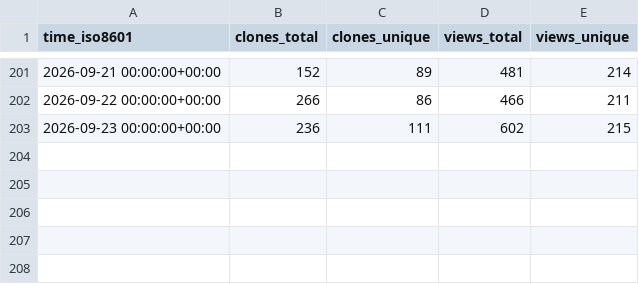
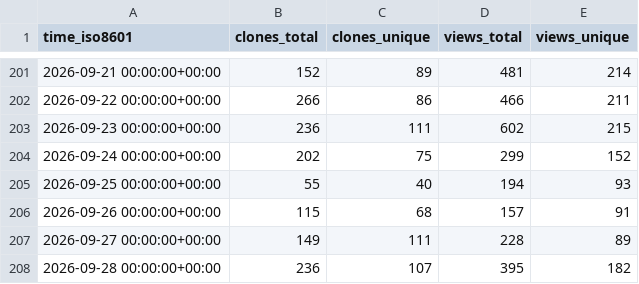
Before and after one commit to lnennnn/PPTAgent_data, a CSV file: icip-cas/PPTAgent/ghrs-data/views_clones_aggregate.csv, drawn as a sheet; only a part is shown, gaps mark what is left out.

```diff
--- a/icip-cas/PPTAgent/ghrs-data/views_clones_aggregate.csv
+++ b/icip-cas/PPTAgent/ghrs-data/views_clones_aggregate.csv
@@ -203 +203,6 @@ time_iso8601,clones_total,clones_unique,views_total,views_unique
 2026-09-23 00:00:00+00:00,236,111,602,215
+2026-09-24 00:00:00+00:00,202,75,299,152
+2026-09-25 00:00:00+00:00,55,40,194,93
+2026-09-26 00:00:00+00:00,115,68,157,91
+2026-09-27 00:00:00+00:00,149,111,228,89
+2026-09-28 00:00:00+00:00,236,107,395,182
```
Also changed, not shown: 1 other file.
